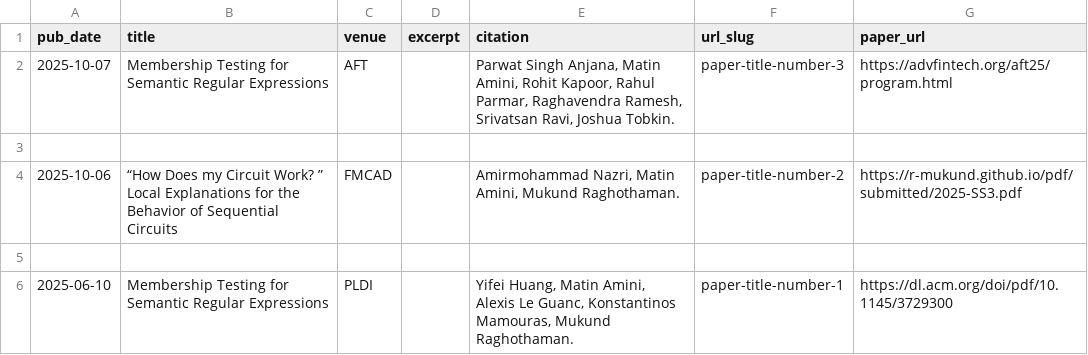
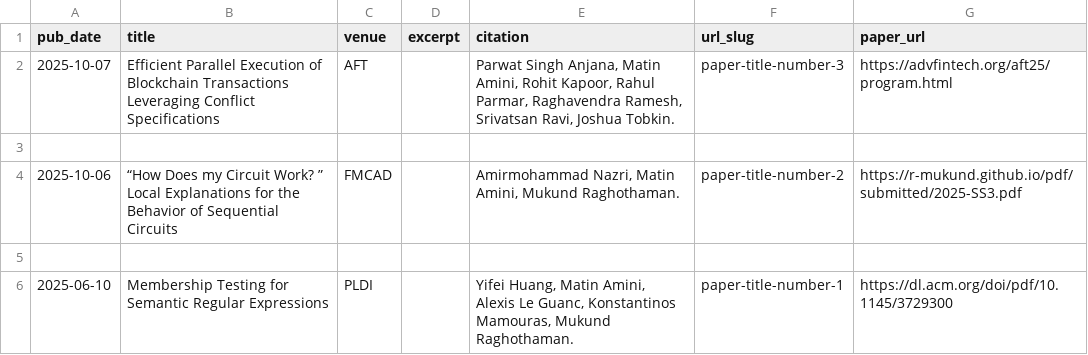
Before and after one commit to macomeback/macomeback.github.io, a TSV file: markdown_generator/publications.tsv, drawn as a sheet.

```diff
--- a/markdown_generator/publications.tsv
+++ b/markdown_generator/publications.tsv
@@ -1,3 +1,3 @@
 pub_date	title	venue	excerpt	citation	url_slug	paper_url
-2025-10-07	Membership Testing for Semantic Regular Expressions	AFT	 	Parwat Singh Anjana, Matin Amini, Rohit Kapoor, Rahul Parmar, Raghavendra Ramesh, Srivatsan Ravi, Joshua Tobkin.   	paper-title-number-3	https://advfintech.org/aft25/program.html
+2025-10-07	Efficient Parallel Execution of Blockchain Transactions Leveraging Conflict Specifications 	AFT	 	Parwat Singh Anjana, Matin Amini, Rohit Kapoor, Rahul Parmar, Raghavendra Ramesh, Srivatsan Ravi, Joshua Tobkin.   	paper-title-number-3	https://advfintech.org/aft25/program.html
 
```
Also changed, not shown: 1 other file.
